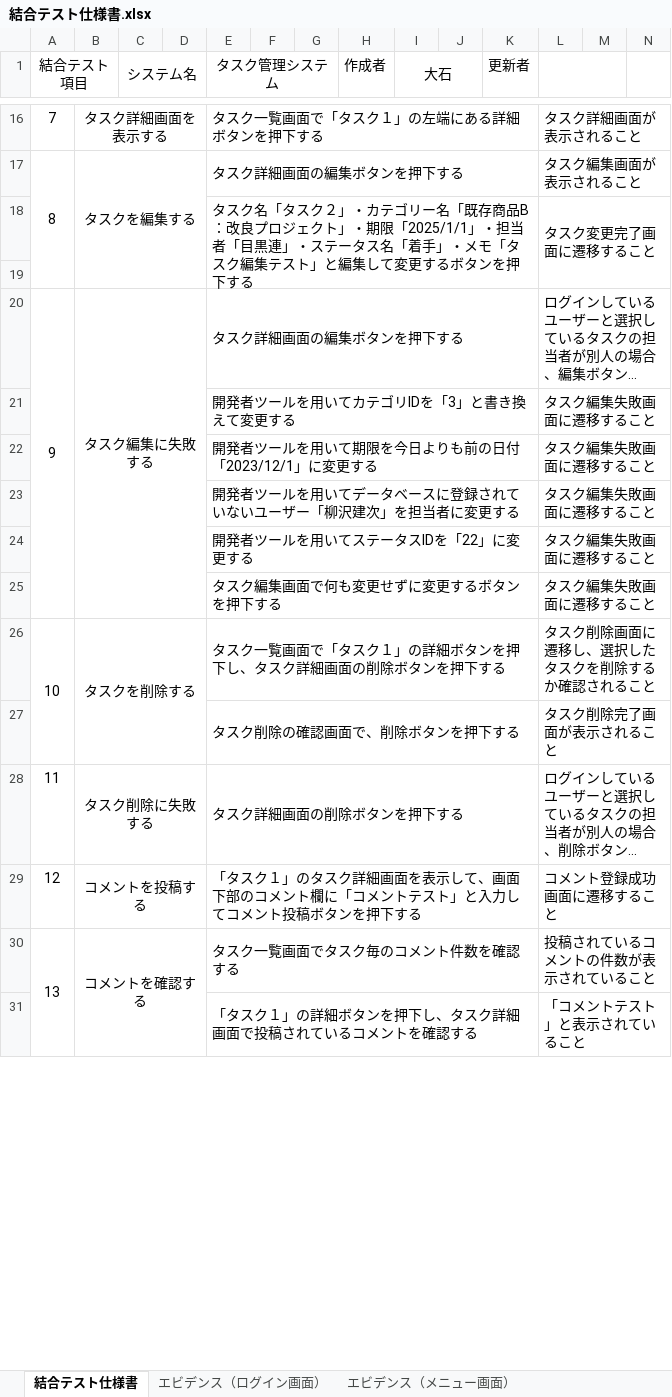
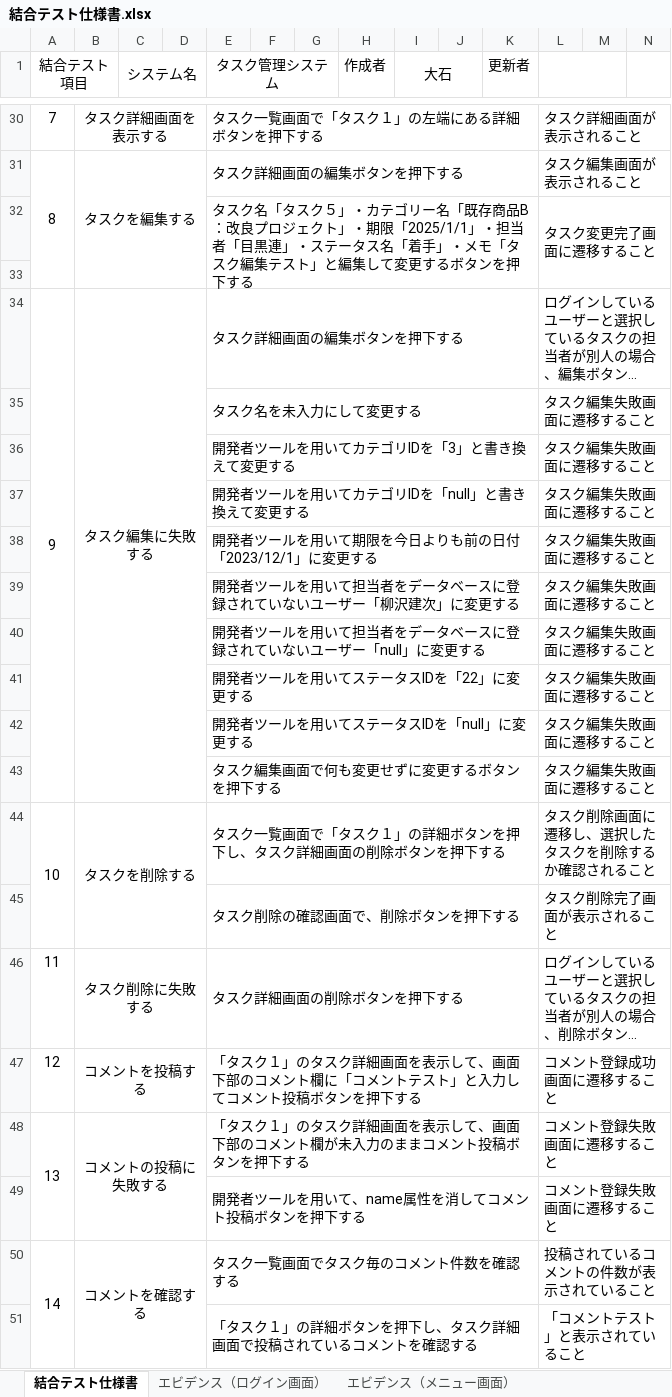
Before and after one commit to comsize-KasumiOishi/ProjectX, an Excel workbook: 結合テスト仕様書/結合テスト仕様書.xlsx, sheet 結合テスト仕様書, drawn as a sheet; only a part is shown, gaps mark what is left out; long unchanged cells end in …; values as stored, in another font and other column widths than the file's, no borders; addresses are those after the commit; rows hold the shown columns only; the diff covers the shown part only; the diff names each change by its address in the sheet, - before the commit and + after, or states it on an @@ line.

Commit message:
結合テスト仕様書　更新

```diff
--- a/結合テスト仕様書/結合テスト仕様書.xlsx (sheet 結合テスト仕様書)
+++ b/結合テスト仕様書/結合テスト仕様書.xlsx (sheet 結合テスト仕様書)
-E32 (タスク管理システム): …「タスク２」・カテ…
+E32 (タスク管理システム): …「タスク５」・カテ…
+row 35:  |  |  |  | タスク名を未入力にして変更する |  |  |  |  |  |  | タスク編集失敗画面に遷移すること
+row 37:  |  |  |  | 開発者ツールを用いてカテゴリIDを「null」と書き換えて変更する |  |  |  |  |  |  | タスク編集失敗画面に遷移すること
-E39 (タスク管理システム): 開発者ツールを用いてデータベースに登録されていないユーザー「柳沢建次」を担当者に変更する
+E39 (タスク管理システム): 開発者ツールを用いて担当者をデータベースに登録されていないユーザー「柳沢建次」に変更する
+row 40:  |  |  |  | 開発者ツールを用いて担当者をデータベースに登録されていないユーザー「null」に変更する |  |  |  |  |  |  | タスク編集失敗画面に遷移すること
+row 42:  |  |  |  | 開発者ツールを用いてステータスIDを「null」に変更する |  |  |  |  |  |  | タスク編集失敗画面に遷移すること
+row 48: 13 | コメントの投稿に失敗する |  |  | 「タスク１」のタスク詳細画面を表示して、画面下部のコメント欄が未入力のままコメント投稿ボタンを押下する |  |  |  |  |  |  | コメント登録失敗画面に遷移すること
+row 49:  |  |  |  | 開発者ツールを用いて、name属性を消してコメント投稿ボタンを押下する |  |  |  |  |  |  | コメント登録失敗画面に遷移すること
@@ column A (結合テスト項目) renumbered from row 50 down @@
```
Also changed, not shown: 14 added rows, 3 edited cells and merged cells elsewhere in this sheet, sheet エビデンス（ログイン画面）, sheet エビデンス（メニュー画面）, sheet エビデンス (ログアウト画面), charts or pictures.
